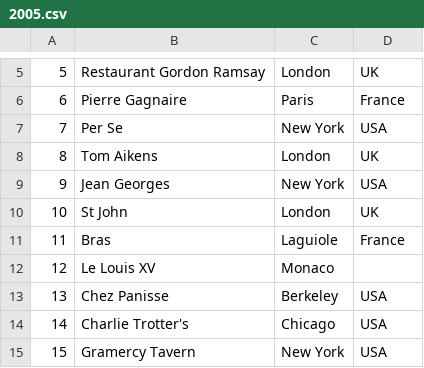
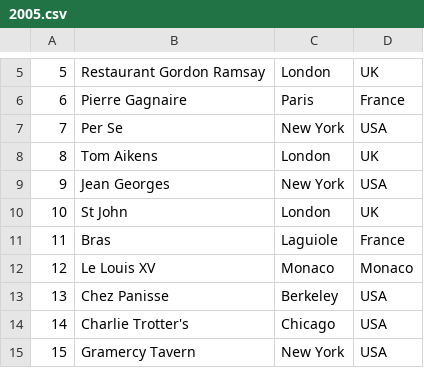
Before and after one commit to Tobi3010/DIS-Project, a CSV file: Data/2005.csv, drawn as a sheet; only a part is shown, gaps mark what is left out.

```diff
--- a/Data/2005.csv
+++ b/Data/2005.csv
@@ -11,3 +11,3 @@
 11,Bras,Laguiole, France
-12,Le Louis XV,Monaco
+12,Le Louis XV,Monaco, Monaco
 13,Chez Panisse,Berkeley, USA
```
Also changed, not shown: Data/2015.csv, Data/2018.csv.
